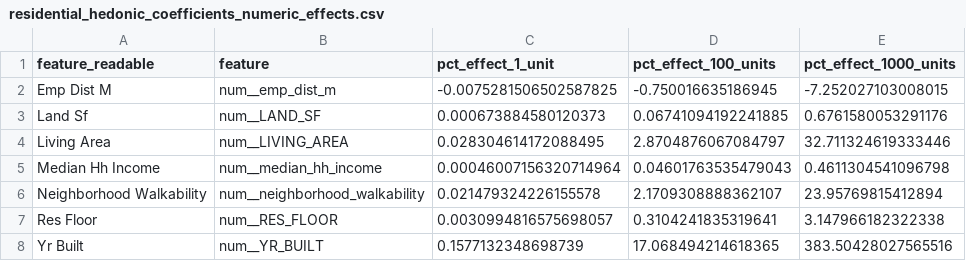
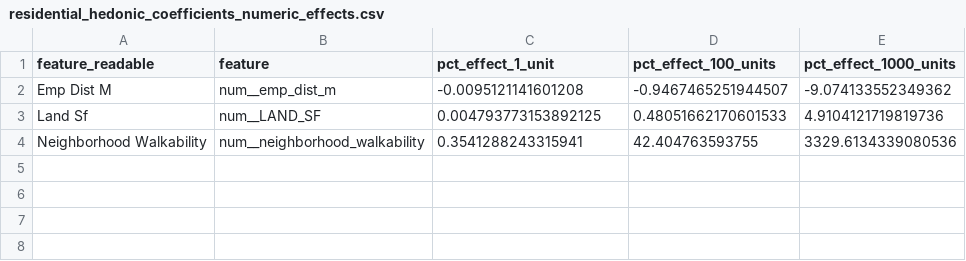
Before and after one commit to theocharides/boston_sim, a CSV file: hedonic/artifacts/residential_hedonic_coefficients_numeric_effects.csv, drawn as a sheet.

```diff
--- a/hedonic/artifacts/residential_hedonic_coefficients_numeric_effects.csv
+++ b/hedonic/artifacts/residential_hedonic_coefficients_numeric_effects.csv
@@ -1,8 +1,4 @@
 feature_readable,feature,pct_effect_1_unit,pct_effect_100_units,pct_effect_1000_units
-Emp Dist M,num__emp_dist_m,-0.0075281506502587825,-0.750016635186945,-7.252027103008015
-Land Sf,num__LAND_SF,0.000673884580120373,0.06741094192241885,0.6761580053291176
-Living Area,num__LIVING_AREA,0.028304614172088495,2.8704876067084797,32.711324619333446
-Median Hh Income,num__median_hh_income,0.00046007156320714964,0.04601763535479043,0.4611304541096798
-Neighborhood Walkability,num__neighborhood_walkability,0.021479324226155578,2.1709308888362107,23.95769815412894
-Res Floor,num__RES_FLOOR,0.0030994816575698057,0.3104241835319641,3.147966182322338
-Yr Built,num__YR_BUILT,0.1577132348698739,17.068494214618365,383.50428027565516
+Emp Dist M,num__emp_dist_m,-0.0095121141601208,-0.9467465251944507,-9.074133552349362
+Land Sf,num__LAND_SF,0.004793773153892125,0.48051662170601533,4.9104121719819736
+Neighborhood Walkability,num__neighborhood_walkability,0.3541288243315941,42.404763593755,3329.6134339080536
```
Also changed, not shown: 5 other files.
